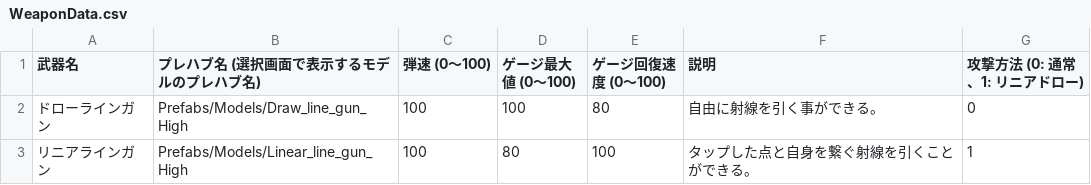
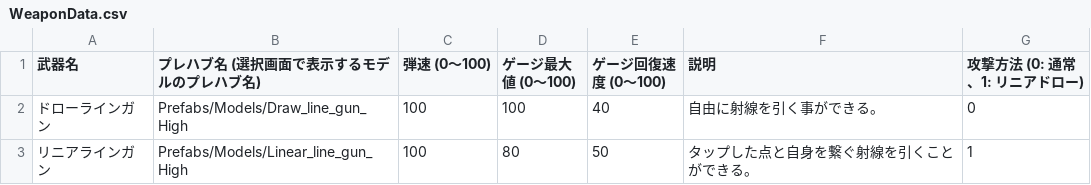
Before and after one commit to letconst/shotline, a CSV file: Assets/Resources/Data/WeaponData.csv, drawn as a sheet.

Commit message:
バランス調整ゲージ回復速度修正

```diff
--- a/Assets/Resources/Data/WeaponData.csv
+++ b/Assets/Resources/Data/WeaponData.csv
@@ -1,3 +1,3 @@
 武器名,プレハブ名 (選択画面で表示するモデルのプレハブ名),弾速 (0～100),ゲージ最大値 (0～100),ゲージ回復速度 (0～100),説明,"攻撃方法 (0: 通常、1: リニアドロー)	"
-ドローラインガン,Prefabs/Models/Draw_line_gun_High,100,100,80,自由に射線を引く事ができる。,0
-リニアラインガン,Prefabs/Models/Linear_line_gun_High,100,80,100,タップした点と自身を繋ぐ射線を引くことができる。,"1	"
+ドローラインガン,Prefabs/Models/Draw_line_gun_High,100,100,40,自由に射線を引く事ができる。,0
+リニアラインガン,Prefabs/Models/Linear_line_gun_High,100,80,50,タップした点と自身を繋ぐ射線を引くことができる。,"1	"
```
